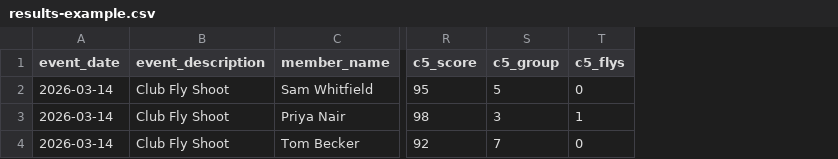
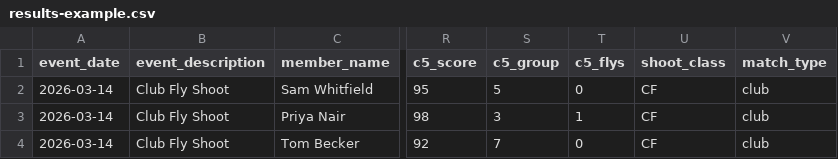
Before and after one commit to FlyPaul443/flyscoring, a CSV file: fly-club-app/fly-club-app/import/results-example.csv, drawn as a sheet; only a part is shown, gaps mark what is left out; the diff names each change by its address in the sheet, - before the commit and + after, or states it on an @@ line.

```diff
--- a/fly-club-app/fly-club-app/import/results-example.csv
+++ b/fly-club-app/fly-club-app/import/results-example.csv
+column U (shoot_class), rows 2-4: all CF
+column V (match_type), rows 2-4: all club
```
Also changed, not shown: 19 other files.
